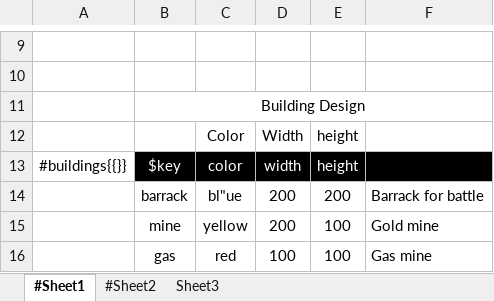
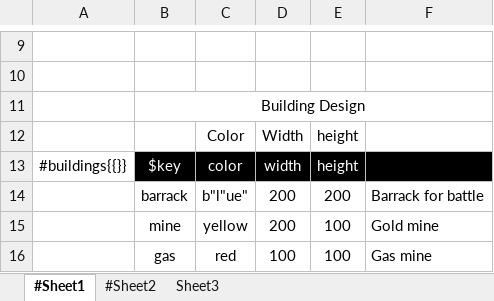
Before and after one commit to songtm/excel2json, an Excel workbook: sample.xlsx, sheet #Sheet1, drawn as a sheet; only a part is shown, gaps mark what is left out; values as stored, in another font and other column widths than the file's, no borders; charts and pictures not drawn; the diff names each change by its address in the sheet, - before the commit and + after, or states it on an @@ line.

```diff
--- a/sample.xlsx (sheet #Sheet1)
+++ b/sample.xlsx (sheet #Sheet1)
-C14: bl"ue
+C14: b"l"ue"
```
Also changed, not shown: 4 other files.
